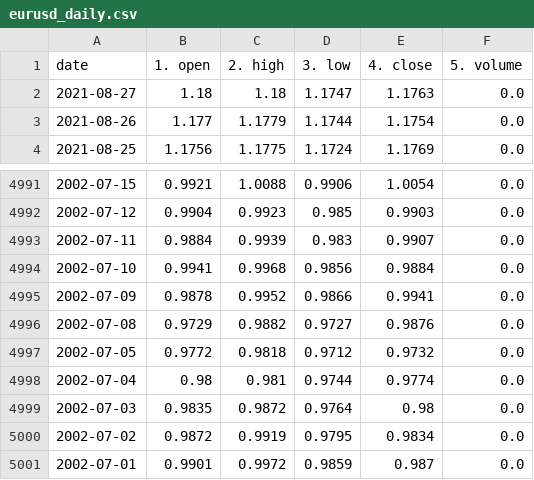
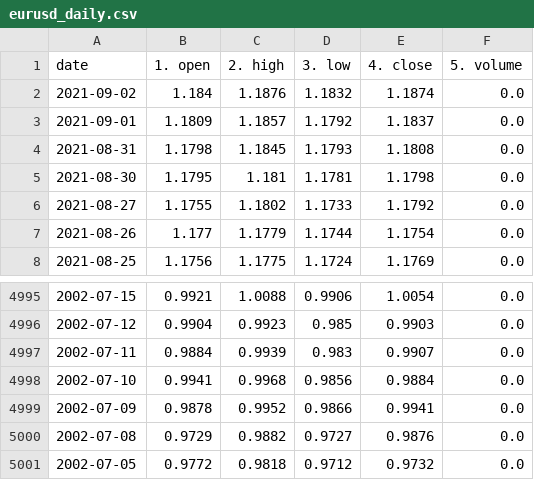
Before and after one commit to chanmoto/github.io, a CSV file: data/eurusd_daily.csv, drawn as a sheet; only a part is shown, gaps mark what is left out.

```diff
--- a/data/eurusd_daily.csv
+++ b/data/eurusd_daily.csv
@@ -1,3 +1,7 @@
 date,1. open,2. high,3. low,4. close,5. volume
-2021-08-27,1.18,1.18,1.1747,1.1763,0.0
+2021-09-02,1.184,1.1876,1.1832,1.1874,0.0
+2021-09-01,1.1809,1.1857,1.1792,1.1837,0.0
+2021-08-31,1.1798,1.1845,1.1793,1.1808,0.0
+2021-08-30,1.1795,1.181,1.1781,1.1798,0.0
+2021-08-27,1.1755,1.1802,1.1733,1.1792,0.0
 2021-08-26,1.177,1.1779,1.1744,1.1754,0.0
@@ -4997,5 +5001 @@ date,1. open,2. high,3. low,4. close,5. volume
 2002-07-05,0.9772,0.9818,0.9712,0.9732,0.0
-2002-07-04,0.98,0.981,0.9744,0.9774,0.0
-2002-07-03,0.9835,0.9872,0.9764,0.98,0.0
-2002-07-02,0.9872,0.9919,0.9795,0.9834,0.0
-2002-07-01,0.9901,0.9972,0.9859,0.987,0.0
```
Also changed, not shown: data/EURUSD-a240.csv, data/dexjpus_daily.csv, 2 other files.
